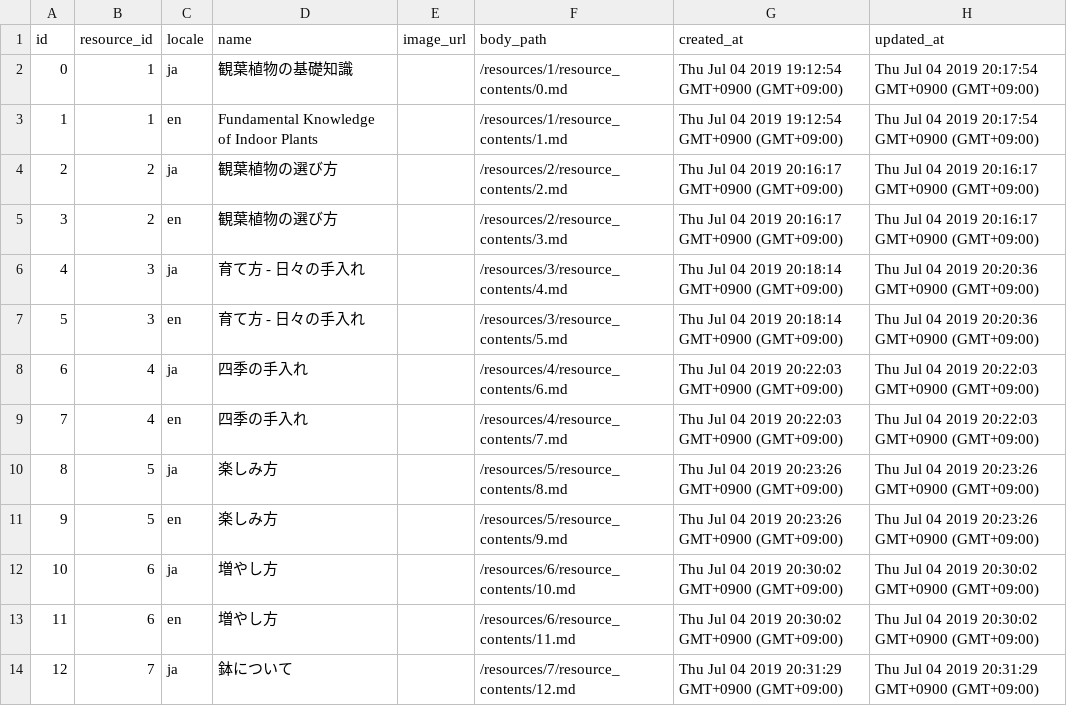
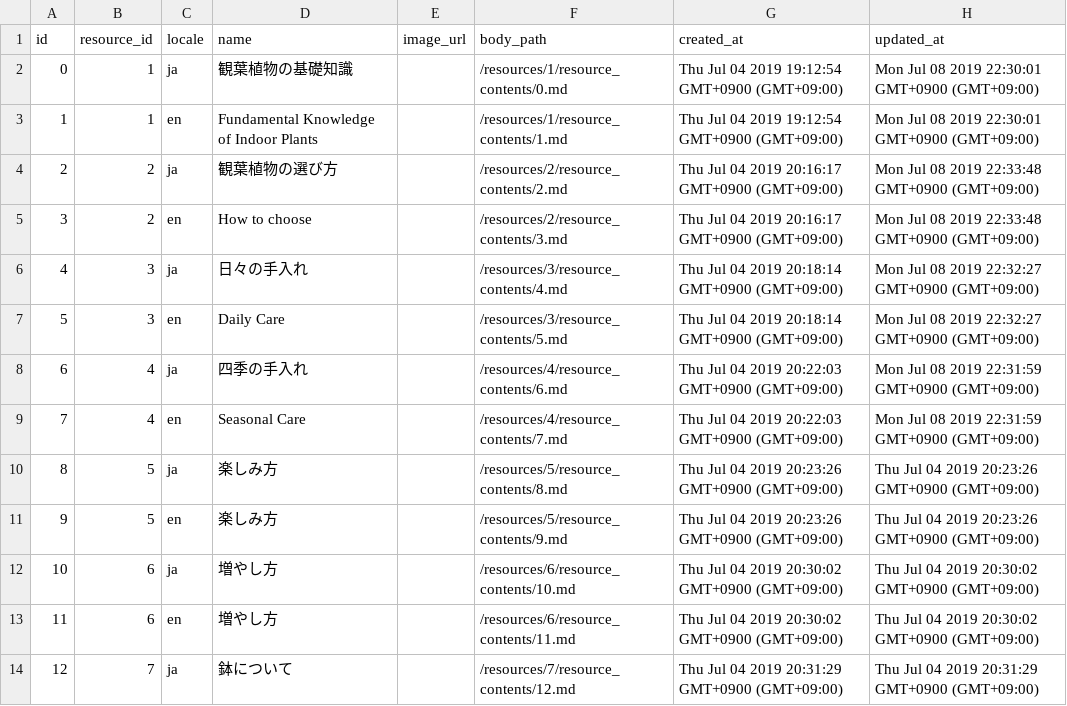
Before and after one commit to khirayama/owned-media, a CSV file: green-handbook/data/resource_contents.csv, drawn as a sheet; only a part is shown.

```diff
--- a/green-handbook/data/resource_contents.csv
+++ b/green-handbook/data/resource_contents.csv
@@ -1,10 +1,10 @@
 id,resource_id,locale,name,image_url,body_path,created_at,updated_at
-0,1,ja,観葉植物の基礎知識,,/resources/1/resource_contents/0.md,Thu Jul 04 2019 19:12:54 GMT+0900 (GMT+09:00),Thu Jul 04 2019 20:17:54 GMT+0900 (GMT+09:00)
-1,1,en,Fundamental Knowledge of Indoor Plants,,/resources/1/resource_contents/1.md,Thu Jul 04 2019 19:12:54 GMT+0900 (GMT+09:00),Thu Jul 04 2019 20:17:54 GMT+0900 (GMT+09:00)
-2,2,ja,観葉植物の選び方,,/resources/2/resource_contents/2.md,Thu Jul 04 2019 20:16:17 GMT+0900 (GMT+09:00),Thu Jul 04 2019 20:16:17 GMT+0900 (GMT+09:00)
-3,2,en,観葉植物の選び方,,/resources/2/resource_contents/3.md,Thu Jul 04 2019 20:16:17 GMT+0900 (GMT+09:00),Thu Jul 04 2019 20:16:17 GMT+0900 (GMT+09:00)
-4,3,ja,育て方 - 日々の手入れ,,/resources/3/resource_contents/4.md,Thu Jul 04 2019 20:18:14 GMT+0900 (GMT+09:00),Thu Jul 04 2019 20:20:36 GMT+0900 (GMT+09:00)
-5,3,en,育て方 - 日々の手入れ,,/resources/3/resource_contents/5.md,Thu Jul 04 2019 20:18:14 GMT+0900 (GMT+09:00),Thu Jul 04 2019 20:20:36 GMT+0900 (GMT+09:00)
-6,4,ja,四季の手入れ,,/resources/4/resource_contents/6.md,Thu Jul 04 2019 20:22:03 GMT+0900 (GMT+09:00),Thu Jul 04 2019 20:22:03 GMT+0900 (GMT+09:00)
-7,4,en,四季の手入れ,,/resources/4/resource_contents/7.md,Thu Jul 04 2019 20:22:03 GMT+0900 (GMT+09:00),Thu Jul 04 2019 20:22:03 GMT+0900 (GMT+09:00)
+0,1,ja,観葉植物の基礎知識,,/resources/1/resource_contents/0.md,Thu Jul 04 2019 19:12:54 GMT+0900 (GMT+09:00),Mon Jul 08 2019 22:30:01 GMT+0900 (GMT+09:00)
+1,1,en,Fundamental Knowledge of Indoor Plants,,/resources/1/resource_contents/1.md,Thu Jul 04 2019 19:12:54 GMT+0900 (GMT+09:00),Mon Jul 08 2019 22:30:01 GMT+0900 (GMT+09:00)
+2,2,ja,観葉植物の選び方,,/resources/2/resource_contents/2.md,Thu Jul 04 2019 20:16:17 GMT+0900 (GMT+09:00),Mon Jul 08 2019 22:33:48 GMT+0900 (GMT+09:00)
+3,2,en,How to choose,,/resources/2/resource_contents/3.md,Thu Jul 04 2019 20:16:17 GMT+0900 (GMT+09:00),Mon Jul 08 2019 22:33:48 GMT+0900 (GMT+09:00)
+4,3,ja,日々の手入れ,,/resources/3/resource_contents/4.md,Thu Jul 04 2019 20:18:14 GMT+0900 (GMT+09:00),Mon Jul 08 2019 22:32:27 GMT+0900 (GMT+09:00)
+5,3,en,Daily Care,,/resources/3/resource_contents/5.md,Thu Jul 04 2019 20:18:14 GMT+0900 (GMT+09:00),Mon Jul 08 2019 22:32:27 GMT+0900 (GMT+09:00)
+6,4,ja,四季の手入れ,,/resources/4/resource_contents/6.md,Thu Jul 04 2019 20:22:03 GMT+0900 (GMT+09:00),Mon Jul 08 2019 22:31:59 GMT+0900 (GMT+09:00)
+7,4,en,Seasonal Care,,/resources/4/resource_contents/7.md,Thu Jul 04 2019 20:22:03 GMT+0900 (GMT+09:00),Mon Jul 08 2019 22:31:59 GMT+0900 (GMT+09:00)
 8,5,ja,楽しみ方,,/resources/5/resource_contents/8.md,Thu Jul 04 2019 20:23:26 GMT+0900 (GMT+09:00),Thu Jul 04 2019 20:23:26 GMT+0900 (GMT+09:00)
```
Also changed, not shown: green-handbook/data/pages.csv, green-handbook/data/resources.csv.
